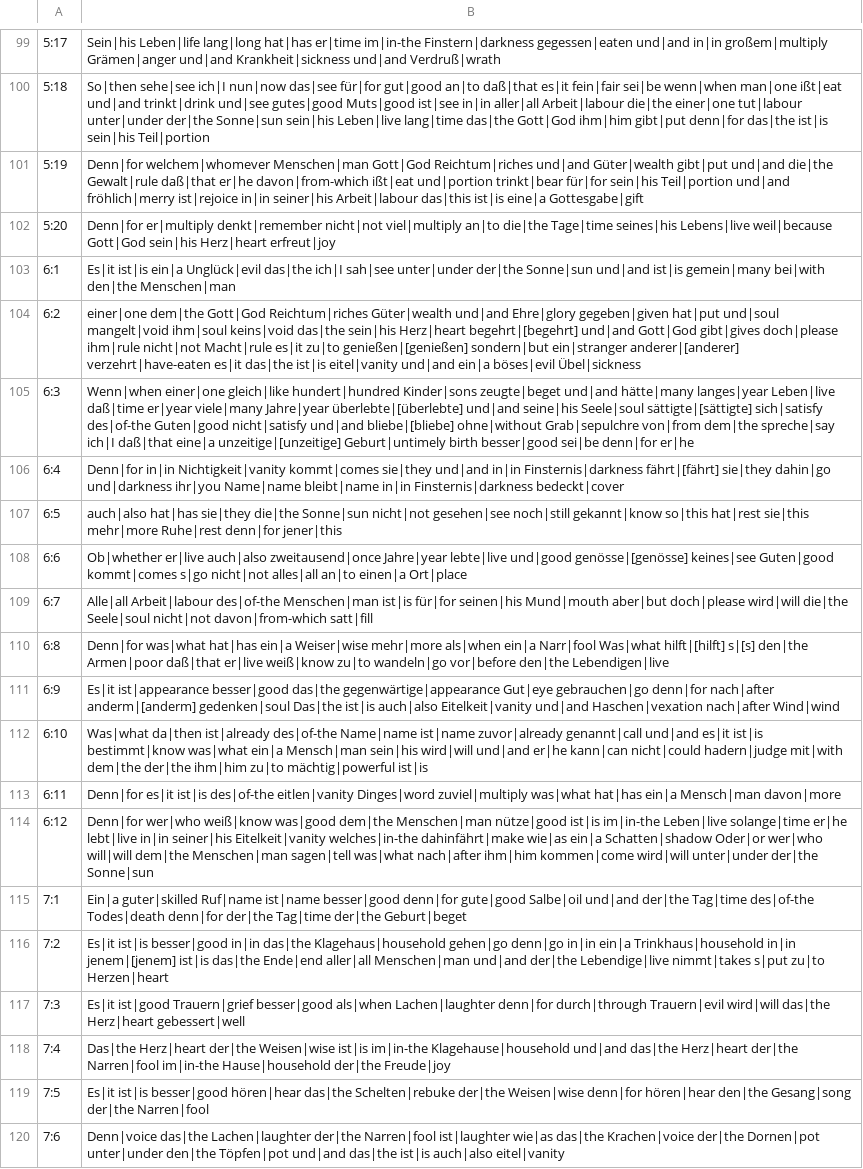
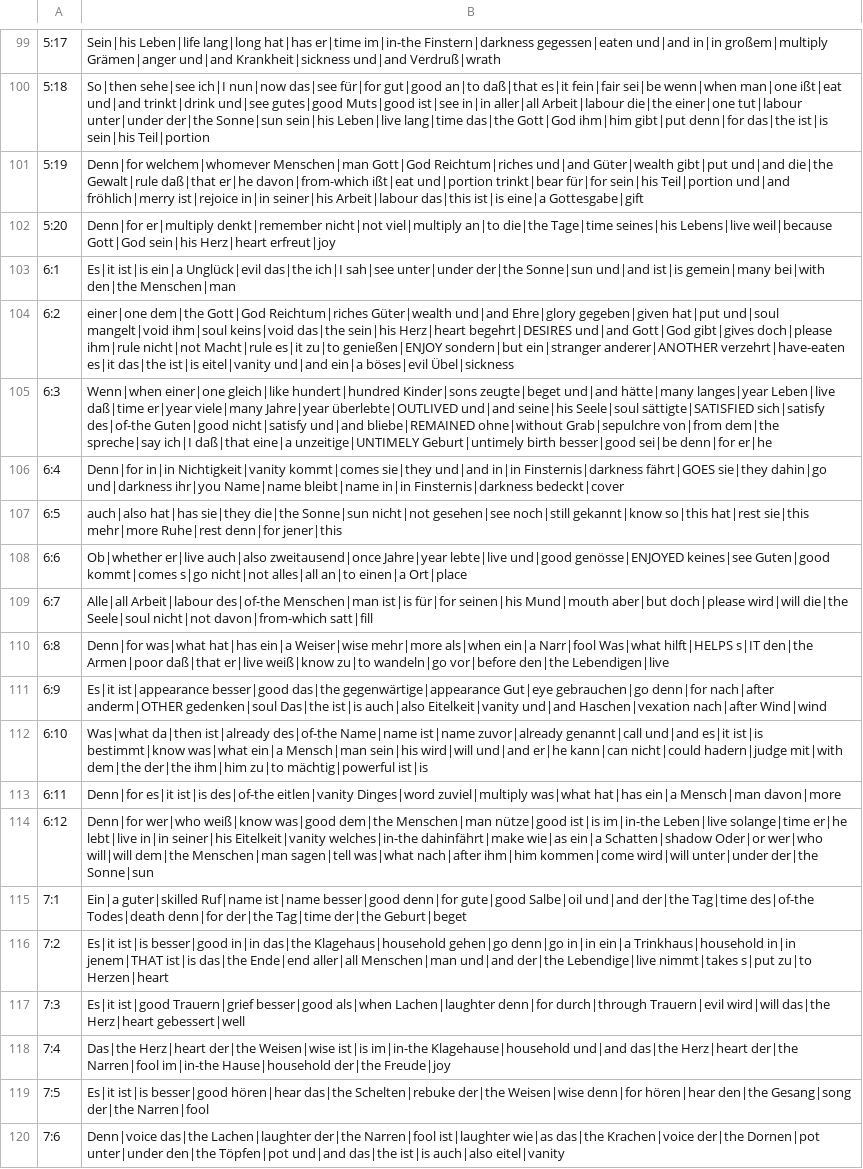
Before and after one commit to andrew-brook-rad/lexibridge, a TSV file: tools/interlinear/output/ecc.tsv, drawn as a sheet; only a part is shown, gaps mark what is left out; the diff covers the shown part only.

```diff
--- a/tools/interlinear/output/ecc.tsv
+++ b/tools/interlinear/output/ecc.tsv
@@ -103,10 +103,10 @@
 6:1	Es|it ist|is ein|a Unglück|evil das|the ich|I sah|see unter|under der|the Sonne|sun und|and ist|is gemein|many bei|with den|the Menschen|man
-6:2	einer|one dem|the Gott|God Reichtum|riches Güter|wealth und|and Ehre|glory gegeben|given hat|put und|soul mangelt|void ihm|soul keins|void das|the sein|his Herz|heart begehrt|[begehrt] und|and Gott|God gibt|gives doch|please ihm|rule nicht|not Macht|rule es|it zu|to genießen|[genießen] sondern|but ein|stranger anderer|[anderer] verzehrt|have-eaten es|it das|the ist|is eitel|vanity und|and ein|a böses|evil Übel|sickness
-6:3	Wenn|when einer|one gleich|like hundert|hundred Kinder|sons zeugte|beget und|and hätte|many langes|year Leben|live daß|time er|year viele|many Jahre|year überlebte|[überlebte] und|and seine|his Seele|soul sättigte|[sättigte] sich|satisfy des|of-the Guten|good nicht|satisfy und|and bliebe|[bliebe] ohne|without Grab|sepulchre von|from dem|the spreche|say ich|I daß|that eine|a unzeitige|[unzeitige] Geburt|untimely birth besser|good sei|be denn|for er|he
-6:4	Denn|for in|in Nichtigkeit|vanity kommt|comes sie|they und|and in|in Finsternis|darkness fährt|[fährt] sie|they dahin|go und|darkness ihr|you Name|name bleibt|name in|in Finsternis|darkness bedeckt|cover
+6:2	einer|one dem|the Gott|God Reichtum|riches Güter|wealth und|and Ehre|glory gegeben|given hat|put und|soul mangelt|void ihm|soul keins|void das|the sein|his Herz|heart begehrt|DESIRES und|and Gott|God gibt|gives doch|please ihm|rule nicht|not Macht|rule es|it zu|to genießen|ENJOY sondern|but ein|stranger anderer|ANOTHER verzehrt|have-eaten es|it das|the ist|is eitel|vanity und|and ein|a böses|evil Übel|sickness
+6:3	Wenn|when einer|one gleich|like hundert|hundred Kinder|sons zeugte|beget und|and hätte|many langes|year Leben|live daß|time er|year viele|many Jahre|year überlebte|OUTLIVED und|and seine|his Seele|soul sättigte|SATISFIED sich|satisfy des|of-the Guten|good nicht|satisfy und|and bliebe|REMAINED ohne|without Grab|sepulchre von|from dem|the spreche|say ich|I daß|that eine|a unzeitige|UNTIMELY Geburt|untimely birth besser|good sei|be denn|for er|he
+6:4	Denn|for in|in Nichtigkeit|vanity kommt|comes sie|they und|and in|in Finsternis|darkness fährt|GOES sie|they dahin|go und|darkness ihr|you Name|name bleibt|name in|in Finsternis|darkness bedeckt|cover
 6:5	auch|also hat|has sie|they die|the Sonne|sun nicht|not gesehen|see noch|still gekannt|know so|this hat|rest sie|this mehr|more Ruhe|rest denn|for jener|this
-6:6	Ob|whether er|live auch|also zweitausend|once Jahre|year lebte|live und|good genösse|[genösse] keines|see Guten|good kommt|comes s|go nicht|not alles|all an|to einen|a Ort|place
+6:6	Ob|whether er|live auch|also zweitausend|once Jahre|year lebte|live und|good genösse|ENJOYED keines|see Guten|good kommt|comes s|go nicht|not alles|all an|to einen|a Ort|place
 6:7	Alle|all Arbeit|labour des|of-the Menschen|man ist|is für|for seinen|his Mund|mouth aber|but doch|please wird|will die|the Seele|soul nicht|not davon|from-which satt|fill
-6:8	Denn|for was|what hat|has ein|a Weiser|wise mehr|more als|when ein|a Narr|fool Was|what hilft|[hilft] s|[s] den|the Armen|poor daß|that er|live weiß|know zu|to wandeln|go vor|before den|the Lebendigen|live
-6:9	Es|it ist|appearance besser|good das|the gegenwärtige|appearance Gut|eye gebrauchen|go denn|for nach|after anderm|[anderm] gedenken|soul Das|the ist|is auch|also Eitelkeit|vanity und|and Haschen|vexation nach|after Wind|wind
+6:8	Denn|for was|what hat|has ein|a Weiser|wise mehr|more als|when ein|a Narr|fool Was|what hilft|HELPS s|IT den|the Armen|poor daß|that er|live weiß|know zu|to wandeln|go vor|before den|the Lebendigen|live
+6:9	Es|it ist|appearance besser|good das|the gegenwärtige|appearance Gut|eye gebrauchen|go denn|for nach|after anderm|OTHER gedenken|soul Das|the ist|is auch|also Eitelkeit|vanity und|and Haschen|vexation nach|after Wind|wind
 6:10	Was|what da|then ist|already des|of-the Name|name ist|name zuvor|already genannt|call und|and es|it ist|is bestimmt|know was|what ein|a Mensch|man sein|his wird|will und|and er|he kann|can nicht|could hadern|judge mit|with dem|the der|the ihm|him zu|to mächtig|powerful ist|is
@@ -115,3 +115,3 @@
 7:1	Ein|a guter|skilled Ruf|name ist|name besser|good denn|for gute|good Salbe|oil und|and der|the Tag|time des|of-the Todes|death denn|for der|the Tag|time der|the Geburt|beget
-7:2	Es|it ist|is besser|good in|in das|the Klagehaus|household gehen|go denn|go in|in ein|a Trinkhaus|household in|in jenem|[jenem] ist|is das|the Ende|end aller|all Menschen|man und|and der|the Lebendige|live nimmt|takes s|put zu|to Herzen|heart
+7:2	Es|it ist|is besser|good in|in das|the Klagehaus|household gehen|go denn|go in|in ein|a Trinkhaus|household in|in jenem|THAT ist|is das|the Ende|end aller|all Menschen|man und|and der|the Lebendige|live nimmt|takes s|put zu|to Herzen|heart
 7:3	Es|it ist|good Trauern|grief besser|good als|when Lachen|laughter denn|for durch|through Trauern|evil wird|will das|the Herz|heart gebessert|well
```
Also changed, not shown: 87 edited cells elsewhere in this file, 1 other file.
